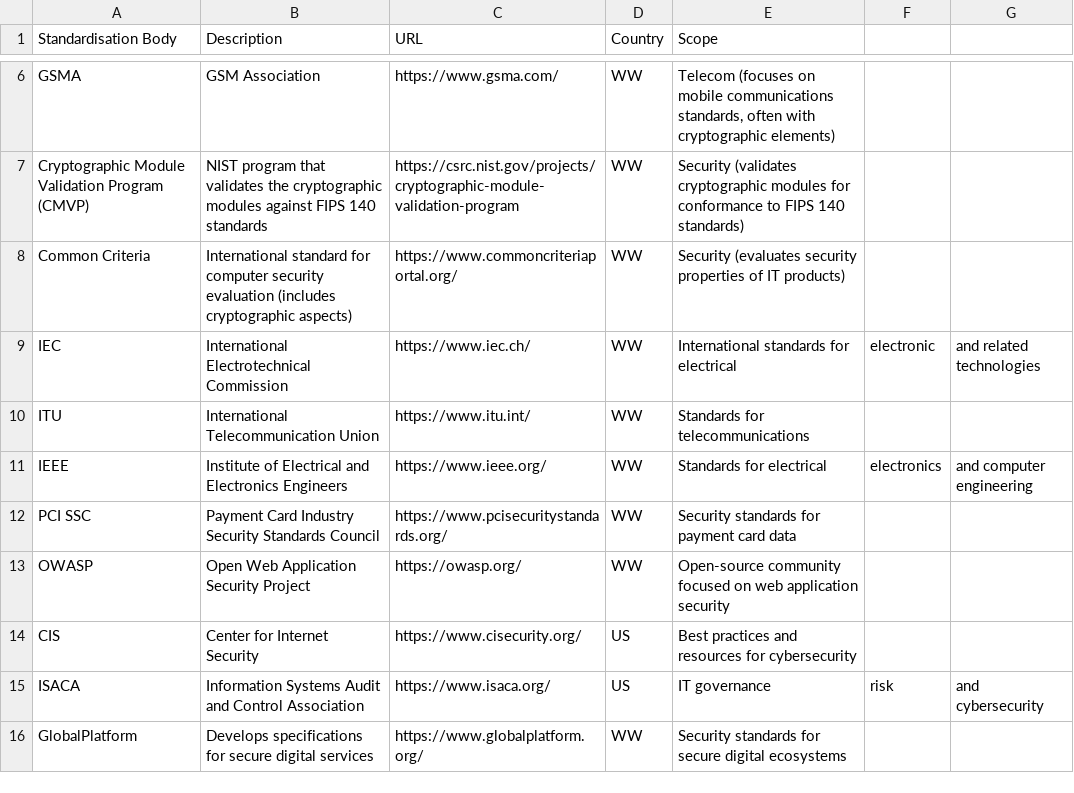
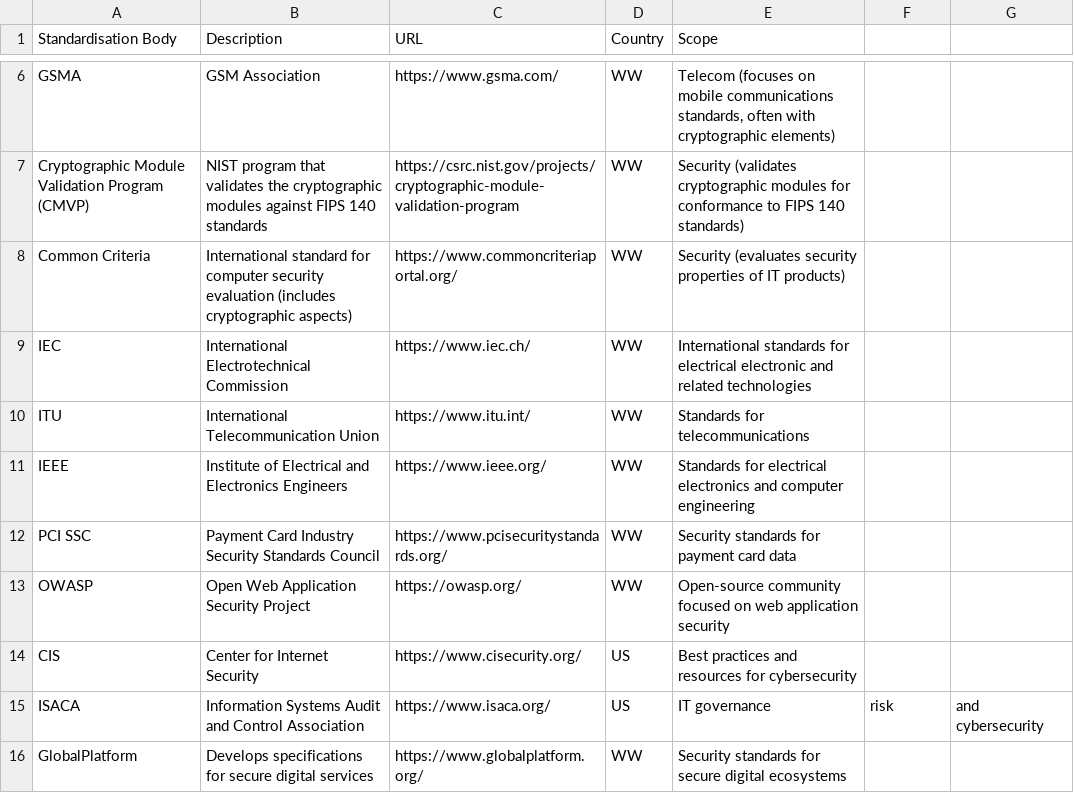
Before and after one commit to pqctoday/root, a CSV file: sections/Standards/Standards/standardisation_bodies.csv, drawn as a sheet; only a part is shown, gaps mark what is left out.

```diff
--- a/sections/Standards/Standards/standardisation_bodies.csv
+++ b/sections/Standards/Standards/standardisation_bodies.csv
@@ -8,5 +8,5 @@ Cryptographic Module Validation Program (CMVP),NIST program that validates the c
 Common Criteria,International standard for computer security evaluation (includes cryptographic aspects),https://www.commoncriteriaportal.org/,WW,Security (evaluates security properties of IT products)
-IEC,International Electrotechnical Commission,https://www.iec.ch/,WW,International standards for electrical, electronic, and related technologies
+IEC,International Electrotechnical Commission,https://www.iec.ch/,WW,International standards for electrical electronic and related technologies
 ITU,International Telecommunication Union,https://www.itu.int/,WW,Standards for telecommunications
-IEEE,Institute of Electrical and Electronics Engineers,https://www.ieee.org/,WW,Standards for electrical, electronics, and computer engineering
+IEEE,Institute of Electrical and Electronics Engineers,https://www.ieee.org/,WW,Standards for electrical electronics and computer engineering
 PCI SSC,Payment Card Industry Security Standards Council,https://www.pcisecuritystandards.org/,WW,Security standards for payment card data
```
Also changed, not shown: 11 other files.
